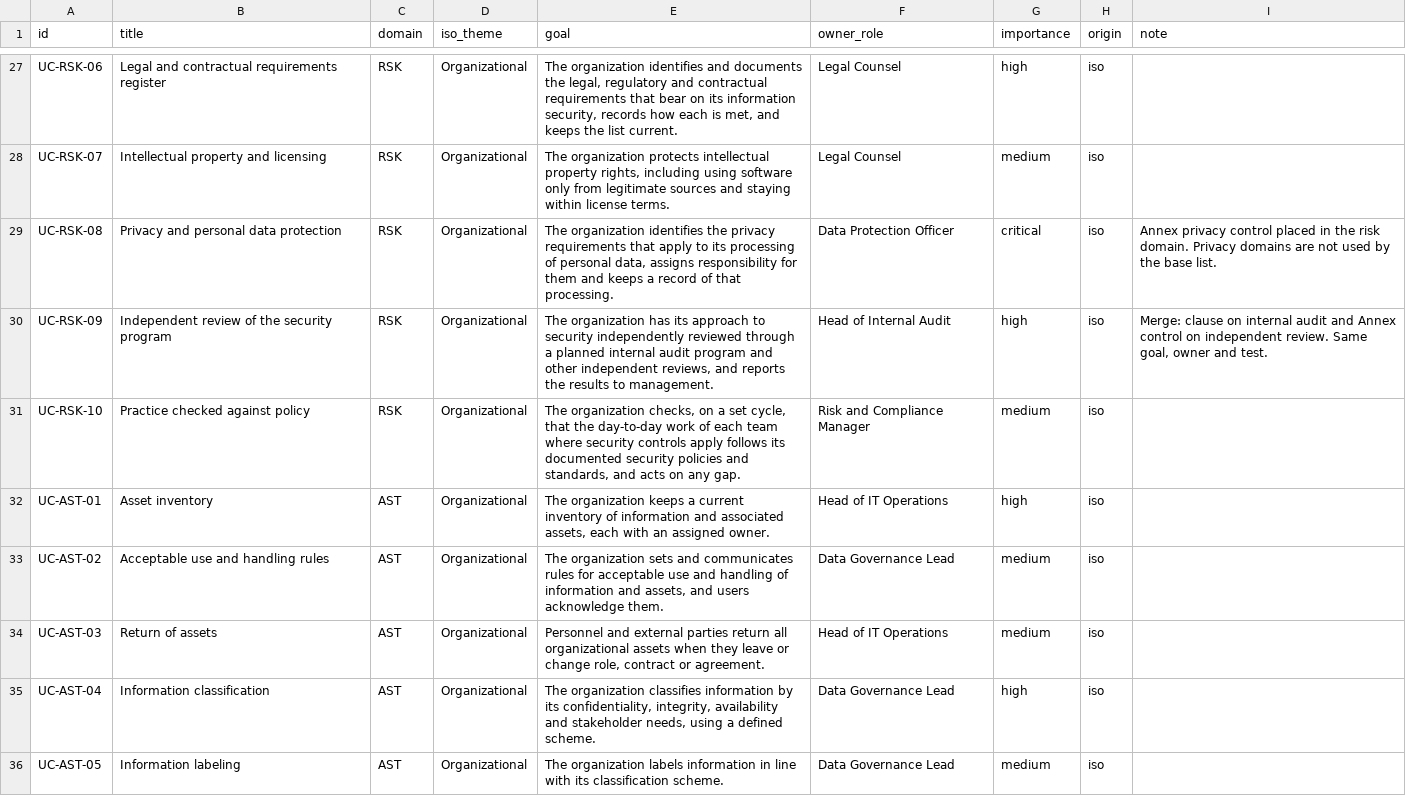
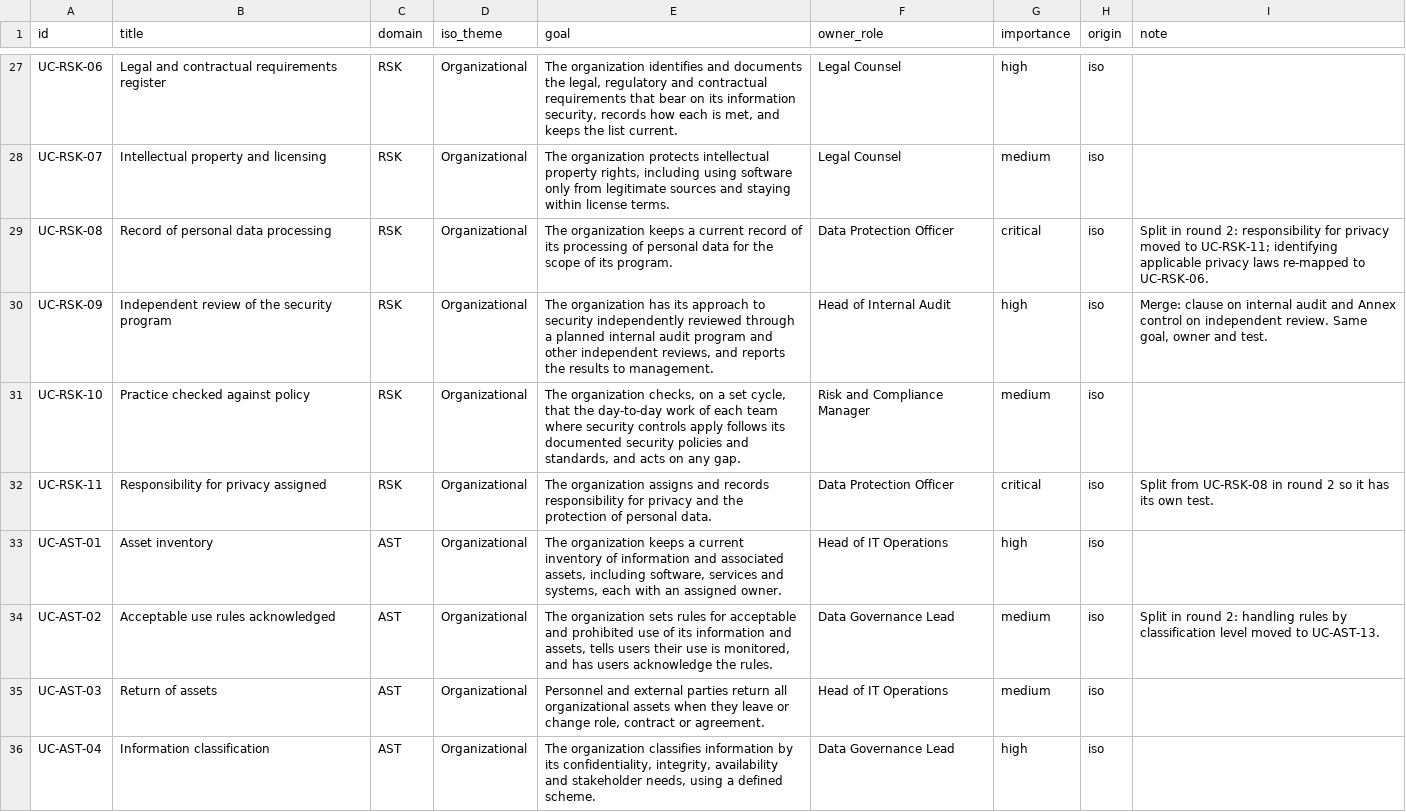
Before and after one commit to saqlainmmomin/Cyber, a CSV file: docs/ucf/drafts/controls_iso.csv, drawn as a sheet; only a part is shown, gaps mark what is left out; the shorter side is filled out with more unchanged rows; the diff covers the shown part only.

Commit message:
UCF library signed 1.0.0: round-2 data, sign-off tables, id lock
Saqlain approved every control, decision cards D01 to D20 and the 25 ISO
clause records on 14 Oct 2026. library.json is now 1.0.0, status signed,
with signer and date. make_signoff.py shows the signed line, and the README
records that the 16 DPDPA legal items are confirmed provisionally.
ids.lock.json is written and check 7 enforces it.

Also commits the uncommitted round-2 work: data, generators, review page,
FORMAT.md and the smoke test.

```diff
--- a/docs/ucf/drafts/controls_iso.csv
+++ b/docs/ucf/drafts/controls_iso.csv
@@ -28,7 +28,8 @@ UC-RSK-06,Legal and contractual requirements register,RSK,Organizational,"The or
 UC-RSK-07,Intellectual property and licensing,RSK,Organizational,"The organization protects intellectual property rights, including using software only from legitimate sources and staying within license terms.",Legal Counsel,medium,iso,
-UC-RSK-08,Privacy and personal data protection,RSK,Organizational,"The organization identifies the privacy requirements that apply to its processing of personal data, assigns responsibility for them and keeps a record of that processing.",Data Protection Officer,critical,iso,Annex privacy control placed in the risk domain. Privacy domains are not used by the base list.
+UC-RSK-08,Record of personal data processing,RSK,Organizational,The organization keeps a current record of its processing of personal data for the scope of its program.,Data Protection Officer,critical,iso,Split in round 2: responsibility for privacy moved to UC-RSK-11; identifying applicable privacy laws re-mapped to UC-RSK-06.
 UC-RSK-09,Independent review of the security program,RSK,Organizational,"The organization has its approach to security independently reviewed through a planned internal audit program and other independent reviews, and reports the results to management.",Head of Internal Audit,high,iso,"Merge: clause on internal audit and Annex control on independent review. Same goal, owner and test."
 UC-RSK-10,Practice checked against policy,RSK,Organizational,"The organization checks, on a set cycle, that the day-to-day work of each team where security controls apply follows its documented security policies and standards, and acts on any gap.",Risk and Compliance Manager,medium,iso,
-UC-AST-01,Asset inventory,AST,Organizational,"The organization keeps a current inventory of information and associated assets, each with an assigned owner.",Head of IT Operations,high,iso,
-UC-AST-02,Acceptable use and handling rules,AST,Organizational,"The organization sets and communicates rules for acceptable use and handling of information and assets, and users acknowledge them.",Data Governance Lead,medium,iso,
+UC-RSK-11,Responsibility for privacy assigned,RSK,Organizational,The organization assigns and records responsibility for privacy and the protection of personal data.,Data Protection Officer,critical,iso,Split from UC-RSK-08 in round 2 so it has its own test.
+UC-AST-01,Asset inventory,AST,Organizational,"The organization keeps a current inventory of information and associated assets, including software, services and systems, each with an assigned owner.",Head of IT Operations,high,iso,
+UC-AST-02,Acceptable use rules acknowledged,AST,Organizational,"The organization sets rules for acceptable and prohibited use of its information and assets, tells users their use is monitored, and has users acknowledge the rules.",Data Governance Lead,medium,iso,Split in round 2: handling rules by classification level moved to UC-AST-13.
 UC-AST-03,Return of assets,AST,Organizational,"Personnel and external parties return all organizational assets when they leave or change role, contract or agreement.",Head of IT Operations,medium,iso,
```
Also changed, not shown: 8 added rows and 33 edited cells elsewhere in this file, docs/ucf/drafts/fields_AST.csv, docs/ucf/drafts/fields_CRY_nist.csv, 53 other files.
